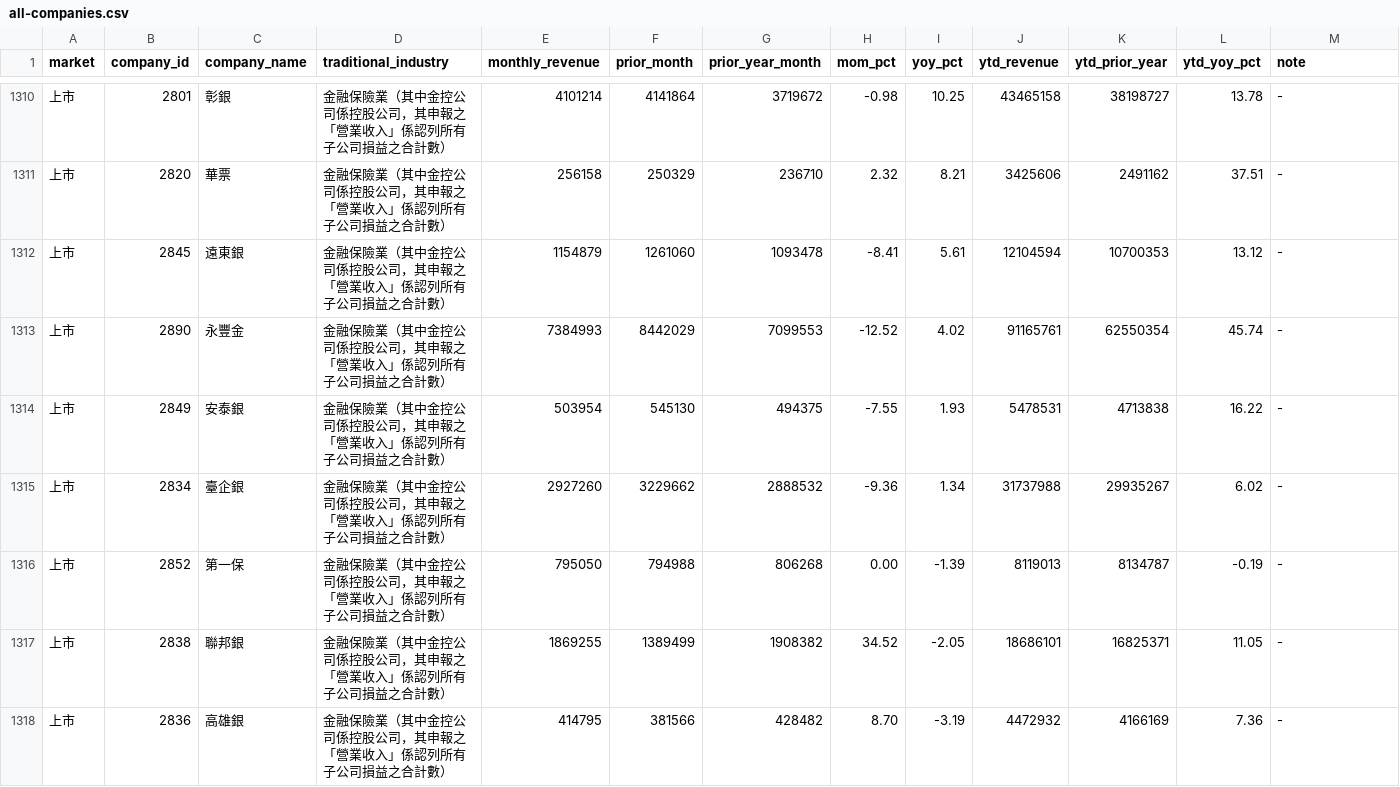
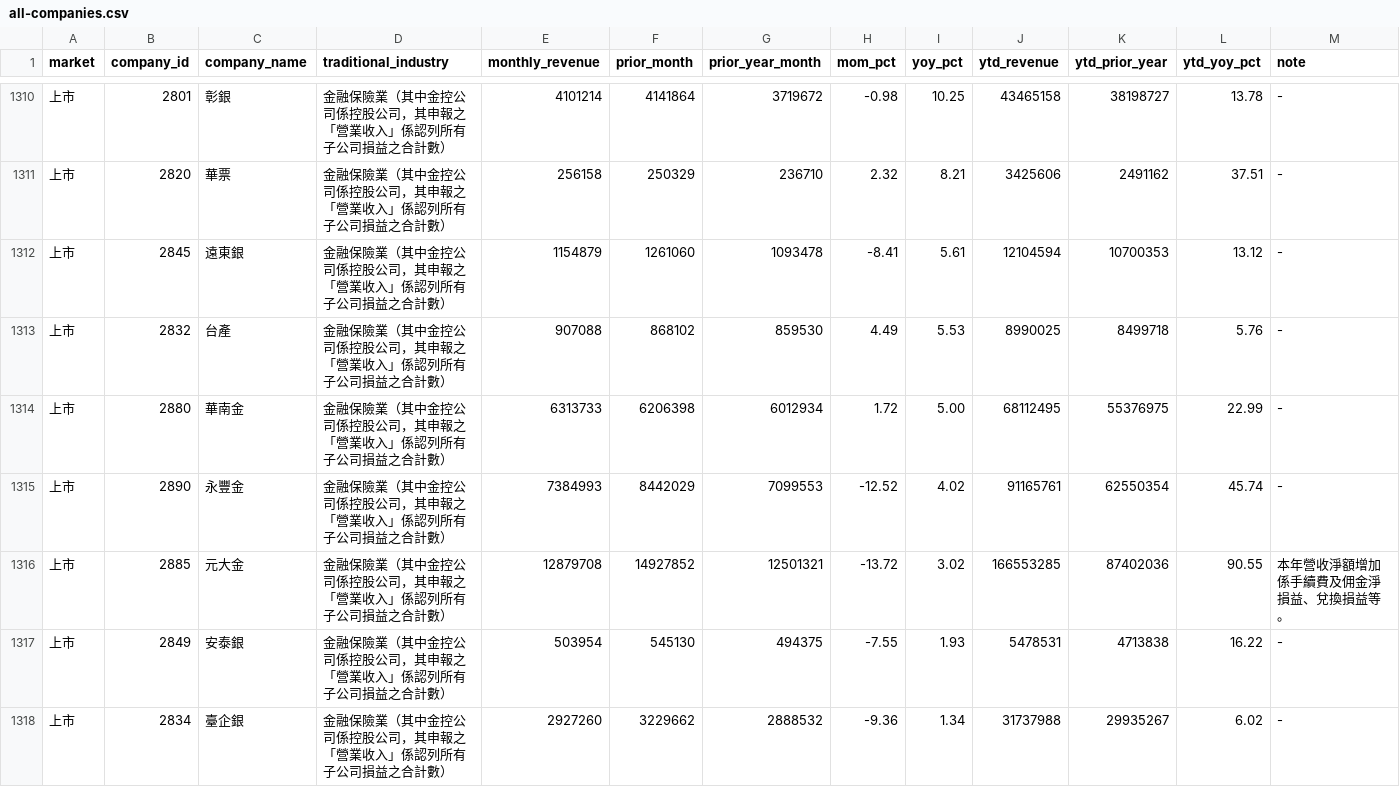
Before and after one commit to fdz5ndkv2w-commits/monthly-revenue-notifier, a CSV file: reports/115_10/all-companies.csv, drawn as a sheet; only a part is shown, gaps mark what is left out; the shorter side is filled out with more unchanged rows; rows hold the shown columns only; the diff covers the shown part only; the diff names each change by its address in the sheet, - before the commit and + after, or states it on an @@ line.

```diff
--- a/reports/115_10/all-companies.csv
+++ b/reports/115_10/all-companies.csv
+row 1313: 上市 | 2832 | 台產 | 金融保險業（其中金控公司係控股公司，其申報之「營業收入」係認列所有子公司損益之合計數） | 907088 | 868102 | 859530 | 4.49 | 5.53 | 8990025 | 8499718 | 5.76 | -
+row 1314: 上市 | 2880 | 華南金 | 金融保險業（其中金控公司係控股公司，其申報之「營業收入」係認列所有子公司損益之合計數） | 6313733 | 6206398 | 6012934 | 1.72 | 5.00 | 68112495 | 55376975 | 22.99 | -
+row 1316: 上市 | 2885 | 元大金 | 金融保險業（其中金控公司係控股公司，其申報之「營業收入」係認列所有子公司損益之合計數） | 12879708 | 14927852 | 12501321 | -13.72 | 3.02 | 166553285 | 87402036 | 90.55 | 本年營收淨額增加係手續費及佣金淨損益、兌換損益等。
```
Also changed, not shown: 5 added rows elsewhere in this file, 4 other files.
